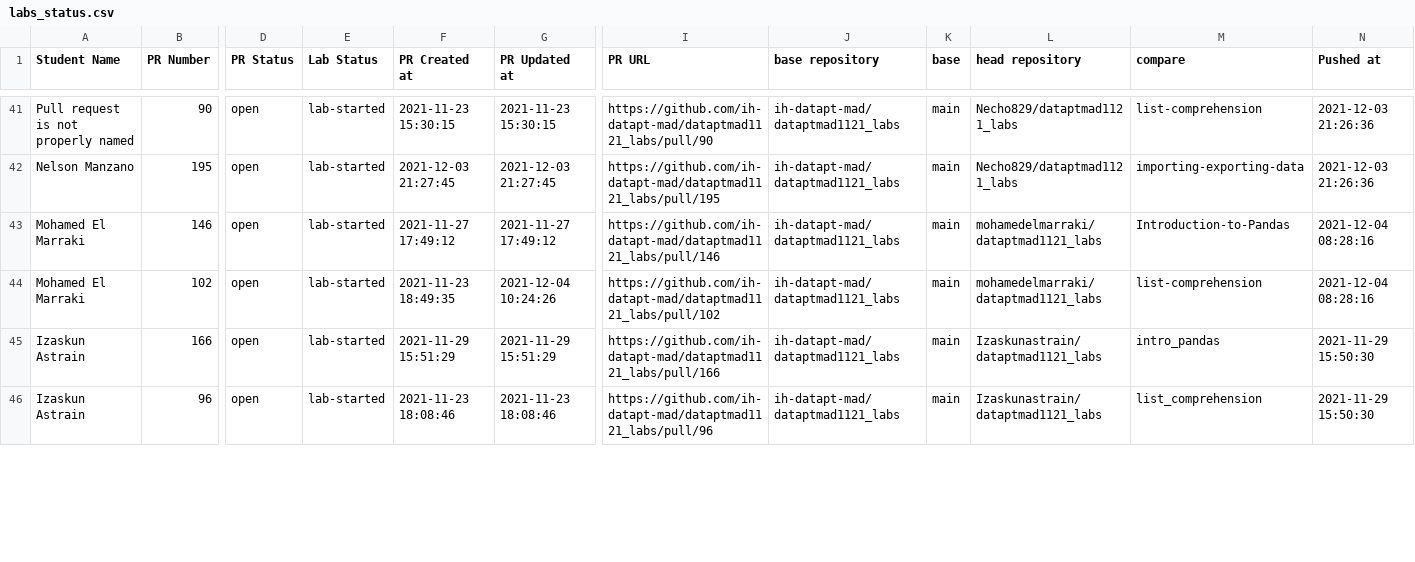
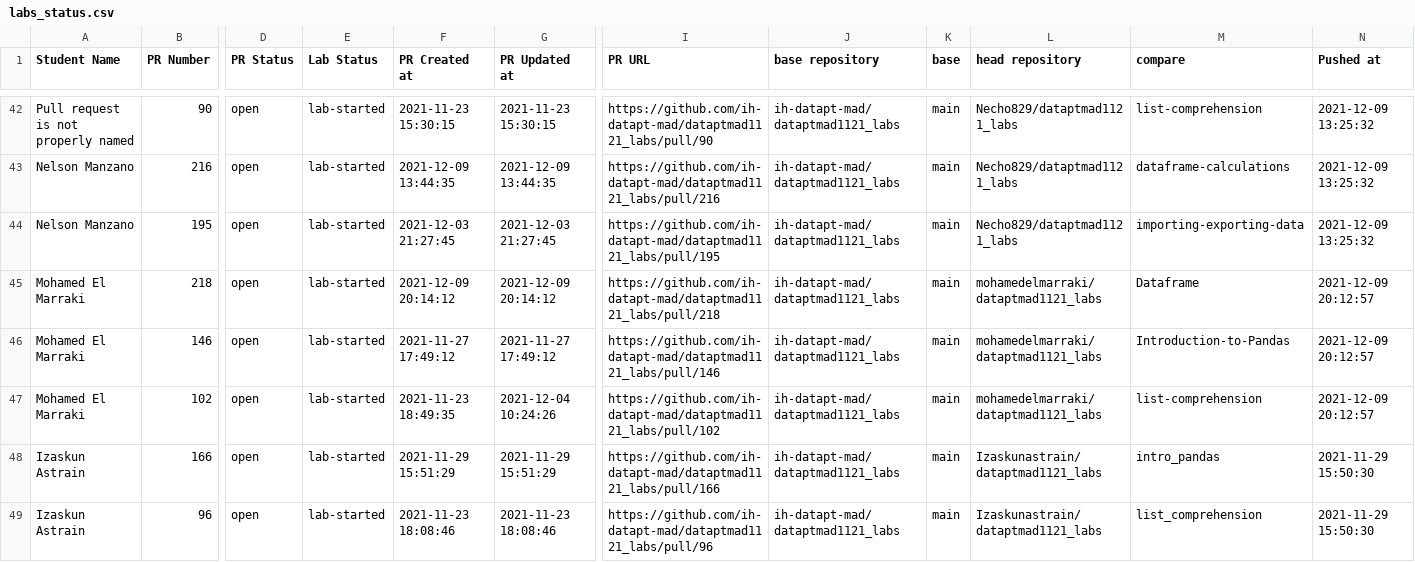
Before and after one commit to ivanrepi/challenges, a CSV file: pipelines_intro/damned_pipelines/data/labs_status.csv, drawn as a sheet; only a part is shown, gaps mark what is left out; addresses are those after the commit; rows hold the shown columns only; the diff covers the shown part only; the diff names each change by its address in the sheet, - before the commit and + after, or states it on an @@ line.

Commit message:
pipeline finished

```diff
--- a/pipelines_intro/damned_pipelines/data/labs_status.csv
+++ b/pipelines_intro/damned_pipelines/data/labs_status.csv
-N42 (Pushed at): 2021-12-03 21:26:36
+N42 (Pushed at): 2021-12-09 13:25:32
+row 43: Nelson Manzano | 216 | open | lab-started | 2021-12-09 13:44:35 | 2021-12-09 13:44:35 | https://github.com/ih-datapt-mad/dataptmad1121_labs/pull/216 | ih-datapt-mad/dataptmad1121_labs | main | Necho829/dataptmad1121_labs | dataframe-calculations | 2021-12-09 13:25:32
-N44 (Pushed at): 2021-12-03 21:26:36
+N44 (Pushed at): 2021-12-09 13:25:32
+row 45: Mohamed El Marraki | 218 | open | lab-started | 2021-12-09 20:14:12 | 2021-12-09 20:14:12 | https://github.com/ih-datapt-mad/dataptmad1121_labs/pull/218 | ih-datapt-mad/dataptmad1121_labs | main | mohamedelmarraki/dataptmad1121_labs | Dataframe | 2021-12-09 20:12:57
-N46:N47 (Pushed at): 2021-12-04 08:28:16
+N46:N47 (Pushed at): 2021-12-09 20:12:57
```
Also changed, not shown: 4 added rows, 1 removed row and 36 edited cells elsewhere in this file, 2 other files.
